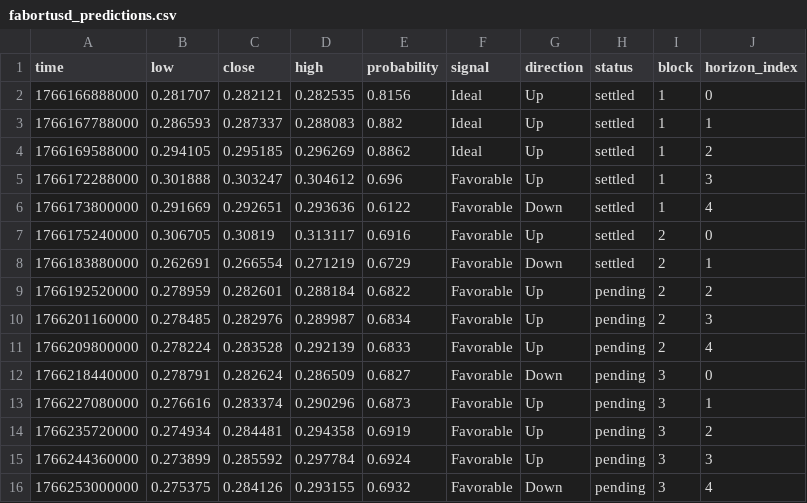
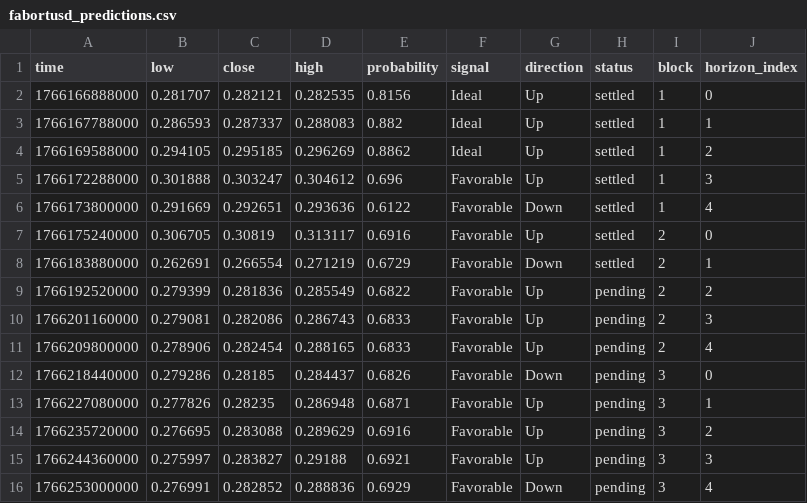
Before and after one commit to Cipherion-Market-Research/abacus-trading-view, a CSV file: data/dex/fabortusd_predictions.csv, drawn as a sheet.

```diff
--- a/data/dex/fabortusd_predictions.csv
+++ b/data/dex/fabortusd_predictions.csv
@@ -8,9 +8,9 @@ time,low,close,high,probability,signal,direction,status,block,horizon_index
 1766183880000,0.262691,0.266554,0.271219,0.6729,Favorable,Down,settled,2,1
-1766192520000,0.278959,0.282601,0.288184,0.6822,Favorable,Up,pending,2,2
-1766201160000,0.278485,0.282976,0.289987,0.6834,Favorable,Up,pending,2,3
-1766209800000,0.278224,0.283528,0.292139,0.6833,Favorable,Up,pending,2,4
-1766218440000,0.278791,0.282624,0.286509,0.6827,Favorable,Down,pending,3,0
-1766227080000,0.276616,0.283374,0.290296,0.6873,Favorable,Up,pending,3,1
-1766235720000,0.274934,0.284481,0.294358,0.6919,Favorable,Up,pending,3,2
-1766244360000,0.273899,0.285592,0.297784,0.6924,Favorable,Up,pending,3,3
-1766253000000,0.275375,0.284126,0.293155,0.6932,Favorable,Down,pending,3,4
+1766192520000,0.279399,0.281836,0.285549,0.6822,Favorable,Up,pending,2,2
+1766201160000,0.279081,0.282086,0.286743,0.6833,Favorable,Up,pending,2,3
+1766209800000,0.278906,0.282454,0.288165,0.6833,Favorable,Up,pending,2,4
+1766218440000,0.279286,0.28185,0.284437,0.6826,Favorable,Down,pending,3,0
+1766227080000,0.277826,0.28235,0.286948,0.6871,Favorable,Up,pending,3,1
+1766235720000,0.276695,0.283088,0.289629,0.6916,Favorable,Up,pending,3,2
+1766244360000,0.275997,0.283827,0.29188,0.6921,Favorable,Up,pending,3,3
+1766253000000,0.276991,0.282852,0.288836,0.6929,Favorable,Down,pending,3,4
```
Also changed, not shown: 1 other file.
